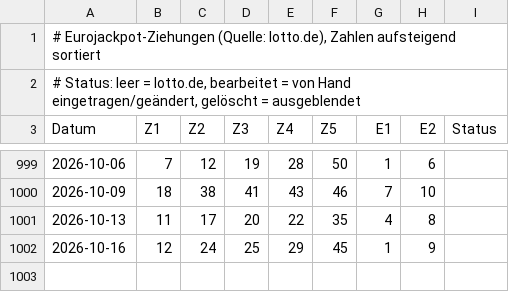
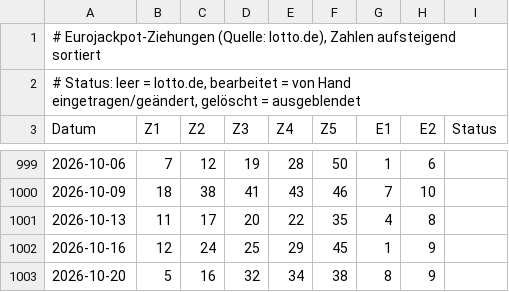
Before and after one commit to TheChickenMC/eurojackpot, a CSV file: ziehungen.csv, drawn as a sheet; only a part is shown, gaps mark what is left out; the diff names each change by its address in the sheet, - before the commit and + after, or states it on an @@ line.

```diff
--- a/ziehungen.csv
+++ b/ziehungen.csv
+row 1003: 2026-10-20 | 5 | 16 | 32 | 34 | 38 | 8 | 9
```
